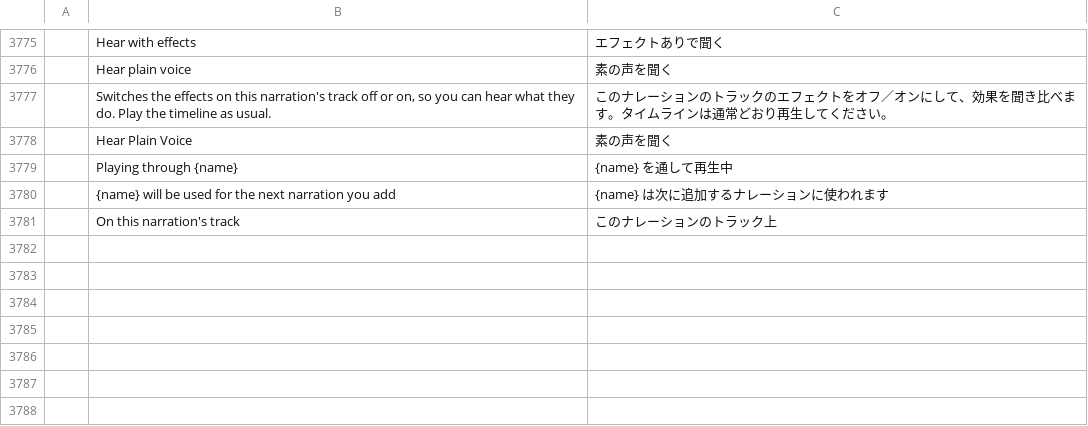
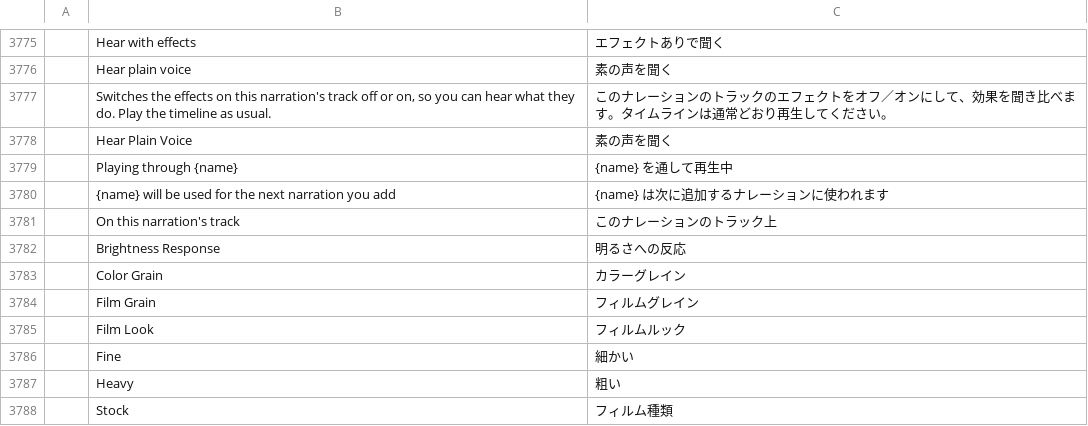
Before and after one commit to AdeThorMiwa/edith, a TSV file: crates/ui-egui/src/i18n/ja.tsv, drawn as a sheet; only a part is shown, gaps mark what is left out.

Commit message:
F07.1: Film Grain (Film Look folder): brightness-weighted, size-independent strength, colour grain, stocks, a new pattern every frame

```diff
--- a/crates/ui-egui/src/i18n/ja.tsv
+++ b/crates/ui-egui/src/i18n/ja.tsv
@@ -3781 +3781,8 @@
 	On this narration's track	このナレーションのトラック上
+	Brightness Response	明るさへの反応
+	Color Grain	カラーグレイン
+	Film Grain	フィルムグレイン
+	Film Look	フィルムルック
+	Fine	細かい
+	Heavy	粗い
+	Stock	フィルム種類
```
Also changed, not shown: crates/ui-egui/src/i18n/es.tsv, crates/ui-egui/src/i18n/zh-cn.tsv, 11 other files.
